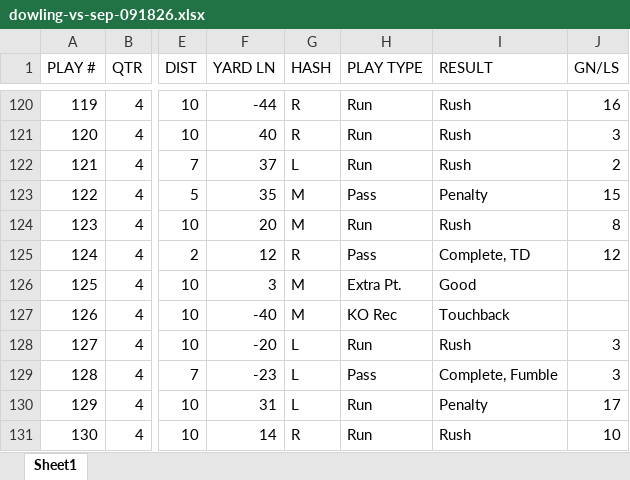
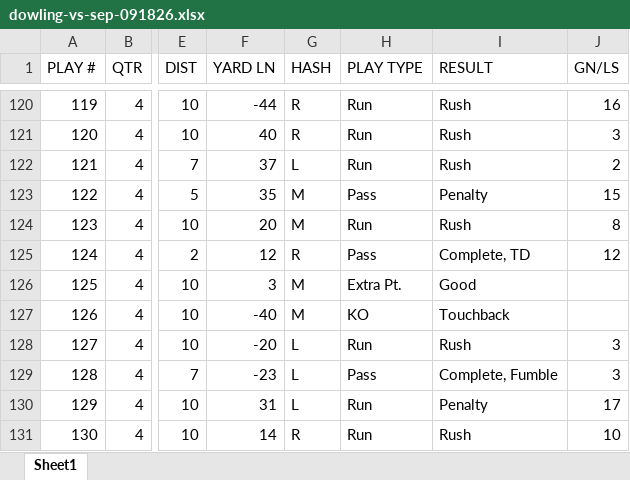
Before and after one commit to zcalvert29/Dowling-Football, an Excel workbook: Dowling/dowling-vs-sep-091826.xlsx, sheet Sheet1, drawn as a sheet; only a part is shown, gaps mark what is left out; values as stored, in another font and other column widths than the file's, no borders; the diff names each change by its address in the sheet, - before the commit and + after, or states it on an @@ line.

```diff
--- a/Dowling/dowling-vs-sep-091826.xlsx (sheet Sheet1)
+++ b/Dowling/dowling-vs-sep-091826.xlsx (sheet Sheet1)
-H127 (PLAY TYPE): KO Rec
+H127 (PLAY TYPE): KO
```
Also changed, not shown: Dowling/dowling-vs-dcg-091126.xlsx, curated-pbp.xlsx, 5 other files.
